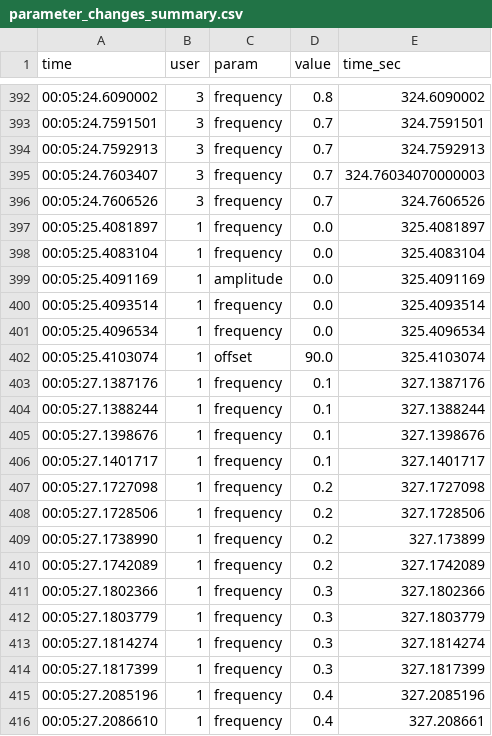
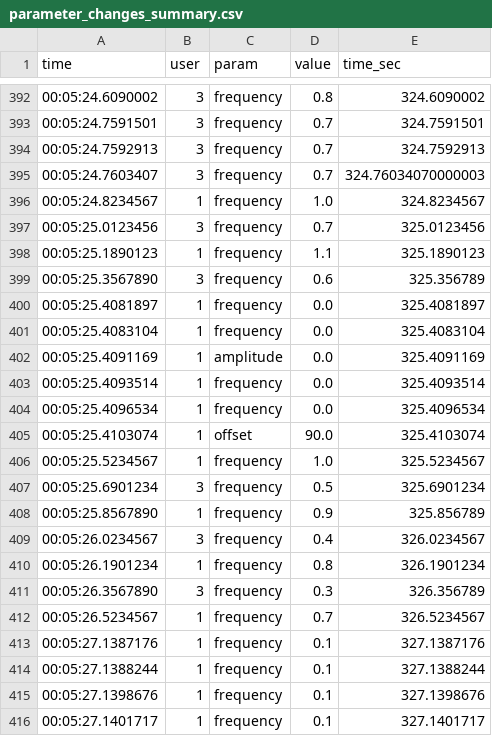
Before and after one commit to tomtomgh/P3-1_G08, a CSV file: parameter_changes_summary.csv, drawn as a sheet; only a part is shown, gaps mark what is left out; the shorter side is filled out with more unchanged rows; the diff covers the shown part only.

Commit message:
implemented "fighting" detection logic, changed data to mock fighting behavior, moved time scrollbar to the bottom

```diff
--- a/parameter_changes_summary.csv
+++ b/parameter_changes_summary.csv
@@ -395,3 +395,6 @@ time,user,param,value,time_sec
 00:05:24.7603407,3,frequency,0.7,324.76034070000003
-00:05:24.7606526,3,frequency,0.7,324.7606526
+00:05:24.8234567,1,frequency,1.0,324.8234567
+00:05:25.0123456,3,frequency,0.7,325.0123456
+00:05:25.1890123,1,frequency,1.1,325.1890123
+00:05:25.3567890,3,frequency,0.6,325.356789
 00:05:25.4081897,1,frequency,0.0,325.4081897
@@ -402,2 +405,9 @@ time,user,param,value,time_sec
 00:05:25.4103074,1,offset,90.0,325.4103074
+00:05:25.5234567,1,frequency,1.0,325.5234567
+00:05:25.6901234,3,frequency,0.5,325.6901234
+00:05:25.8567890,1,frequency,0.9,325.856789
+00:05:26.0234567,3,frequency,0.4,326.0234567
+00:05:26.1901234,1,frequency,0.8,326.1901234
+00:05:26.3567890,3,frequency,0.3,326.356789
+00:05:26.5234567,1,frequency,0.7,326.5234567
 00:05:27.1387176,1,frequency,0.1,327.1387176
```
Also changed, not shown: 12 added rows, 4 removed rows and 2 edited cells elsewhere in this file, 2 other files.
